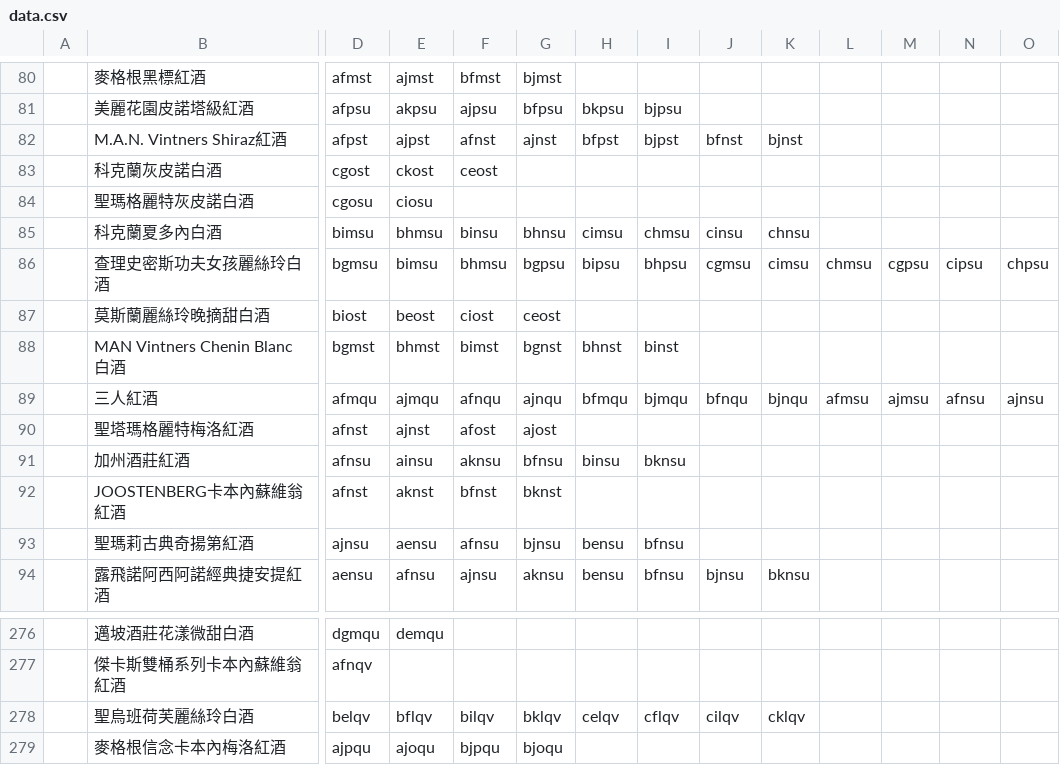
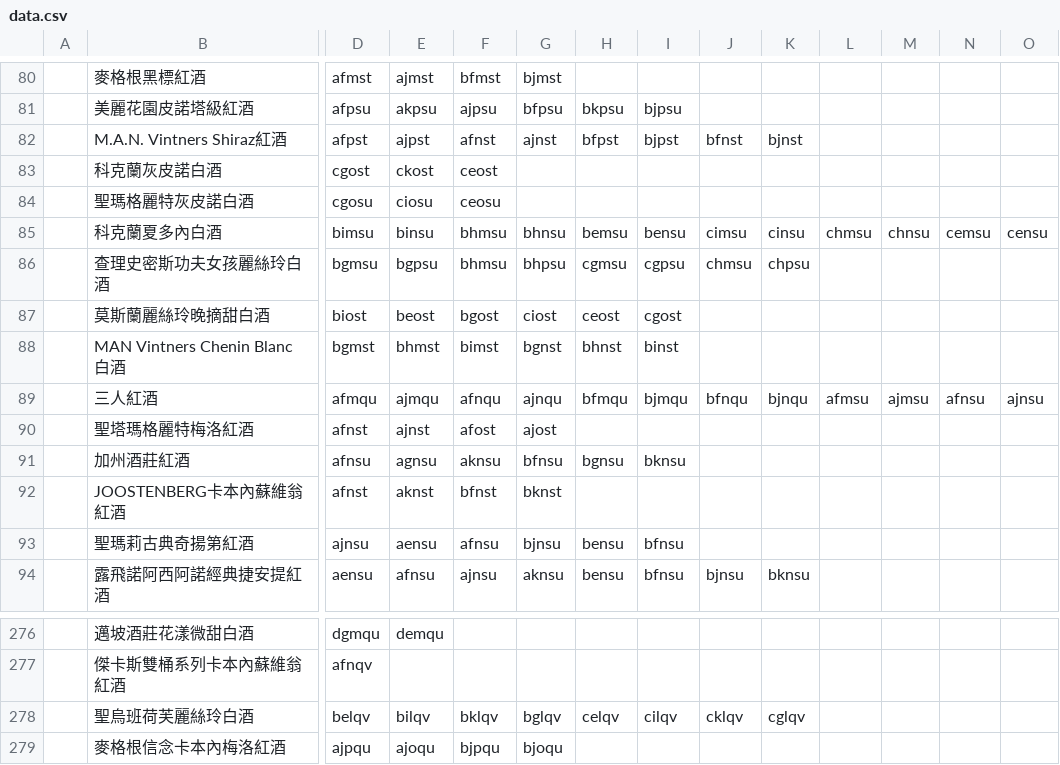
Before and after one commit to lucky85406/Lint-bot, a CSV file: data.csv, drawn as a sheet; only a part is shown, gaps mark what is left out; the diff covers the shown part only; the diff names each change by its address in the sheet, - before the commit and + after, or states it on an @@ line.

```diff
--- a/data.csv
+++ b/data.csv
-F84: (empty)
+F84: ceosu
-E85: bhmsu
+E85: binsu
-F85: binsu
+F85: bhmsu
-H85: cimsu
+H85: bemsu
-I85: chmsu
+I85: bensu
-J85: cinsu
+J85: cimsu
-K85: chnsu
+K85: cinsu
-L85: (empty)
+L85: chmsu
-M85: (empty)
+M85: chnsu
-N85: (empty)
+N85: cemsu
-O85: (empty)
+O85: censu
-E86: bimsu
+E86: bgpsu
-G86: bgpsu
+G86: bhpsu
-H86: bipsu
+H86: cgmsu
-I86: bhpsu
+I86: cgpsu
-J86: cgmsu
+J86: chmsu
-K86: cimsu
+K86: chpsu
-L86: chmsu
+L86: (empty)
-M86: cgpsu
+M86: (empty)
-N86: cipsu
+N86: (empty)
-O86: chpsu
+O86: (empty)
-F87: ciost
+F87: bgost
-G87: ceost
+G87: ciost
-H87: (empty)
+H87: ceost
-I87: (empty)
+I87: cgost
-E91: ainsu
+E91: agnsu
-H91: binsu
+H91: bgnsu
-E278: bflqv
+E278: bilqv
-F278: bilqv
+F278: bklqv
-G278: bklqv
+G278: bglqv
-I278: cflqv
+I278: cilqv
-J278: cilqv
+J278: cklqv
-K278: cklqv
+K278: cglqv
```
Also changed, not shown: 164 edited cells elsewhere in this file.
